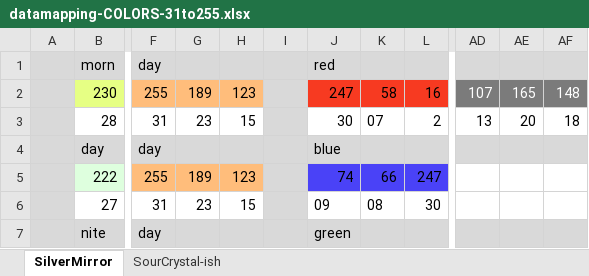
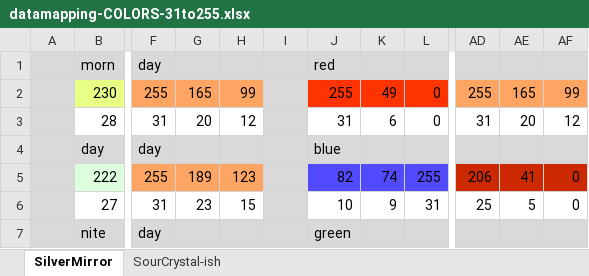
Before and after one commit to Th3Element05/silvermirror, an Excel workbook: Notes/datamapping-COLORS-31to255.xlsx, sheet SilverMirror, drawn as a sheet; only a part is shown, gaps mark what is left out; values as stored, in another font and other column widths than the file's, no borders; the diff covers the shown part only; the diff names each change by its address in the sheet, - before the commit and + after, or states it on an @@ line.

```diff
--- a/Notes/datamapping-COLORS-31to255.xlsx (sheet SilverMirror)
+++ b/Notes/datamapping-COLORS-31to255.xlsx (sheet SilverMirror)
-G2: 189
+G2: 165
-H2: 123
+H2: 99
-J2: 247
+J2: 255
-J2:L2 fill: #F73A21
+J2:L2 fill: #FF3300
-K2: 58
+K2: 49
-L2: 16
+L2: 0
-AD2: 107
+AD2: 255
@@ AD2:AF2 fill: #7B7B7B → #FFA563, text colour: #FFFFFF → black @@
-AF2: 148
+AF2: 99
-G3: 23
+G3: 20
-H3: 15
+H3: 12
-J3: 30
+J3: 31
-K3: 07
+K3: 6
-L3: 2
+L3: 0
-AD3: 13
+AD3: 31
-AF3: 18
+AF3: 12
-J5: 74
+J5: 82
-K5: 66
+K5: 74
-L5: 247
+L5: 255
-AD5: (empty)
+AD5: 206
-AD5:AF5 fill: none
+AD5:AF5 fill: #CD2900
-AE5: (empty)
+AE5: 41
-AF5:AF6: (empty)
+AF5:AF6: 0
-J6: 09
+J6: 10
-K6: 08
+K6: 9
-L6: 30
+L6: 31
-AD6: (empty)
+AD6: 25
-AE6: (empty)
+AE6: 5
```
Also changed, not shown: 31 edited cells and cell formats elsewhere in this sheet, Notes/datamapping-TRAINERS(2).xlsx, 10 other files.
